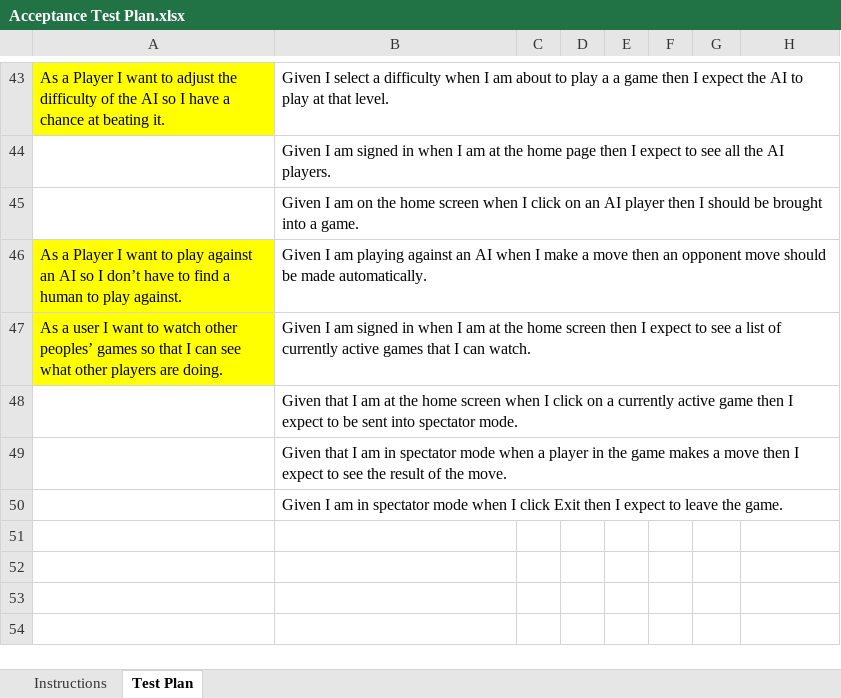
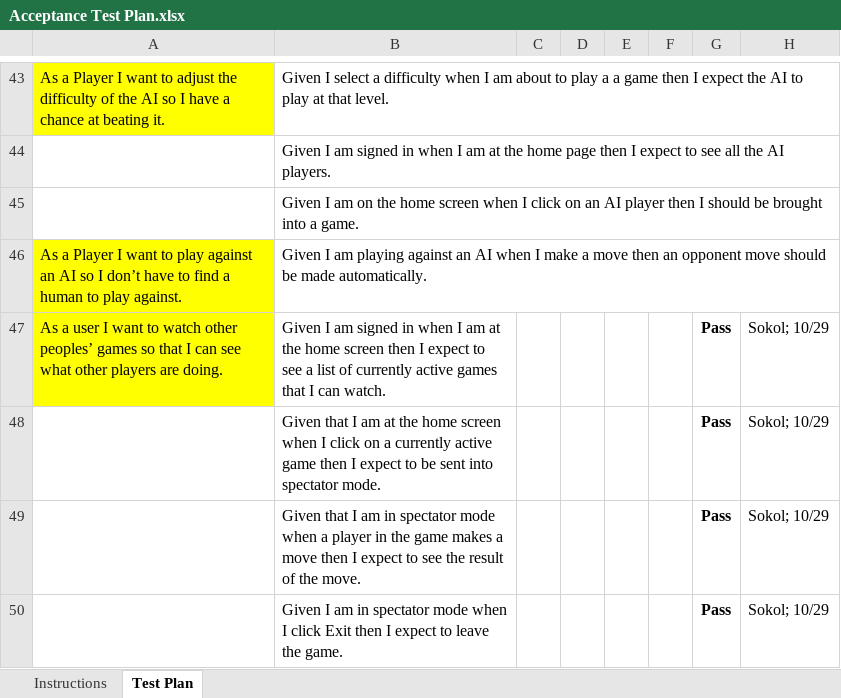
Before and after one commit to rc4771/web-checkers, an Excel workbook: etc/Acceptance Test Plan.xlsx, sheet Test Plan, drawn as a sheet; only a part is shown, gaps mark what is left out; values as stored, in another font and other column widths than the file's, no borders; conditional formats not drawn; the diff names each change by its address in the sheet, - before the commit and + after, or states it on an @@ line.

Commit message:
Updated the Acceptance Test Plan.xlsx. -Sokol

```diff
--- a/etc/Acceptance Test Plan.xlsx (sheet Test Plan)
+++ b/etc/Acceptance Test Plan.xlsx (sheet Test Plan)
-G47:G50: (empty)
+G47:G50: Pass
-H47:H50: (empty)
+H47:H50: Sokol; 10/29
```
